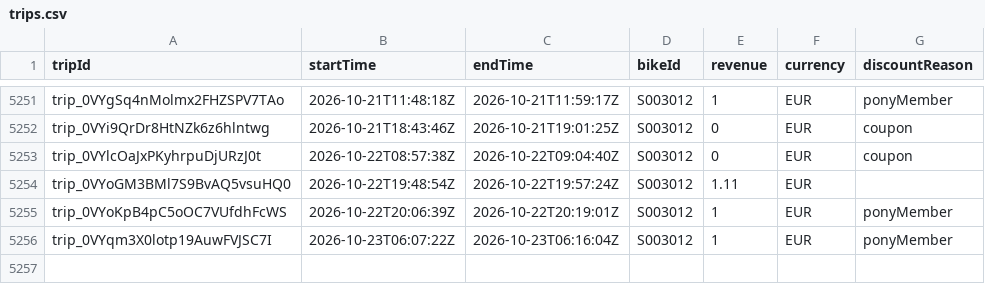
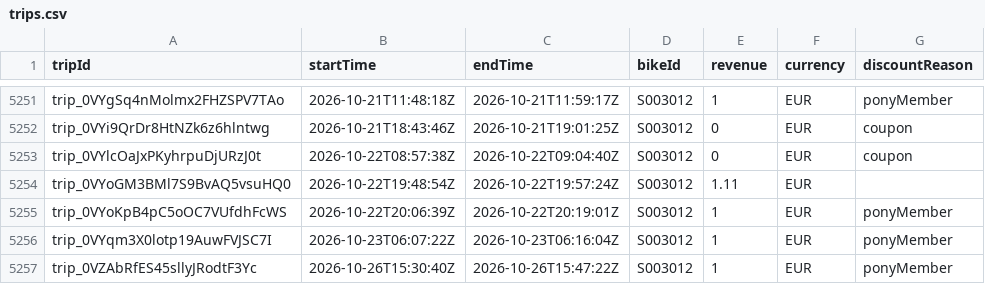
Before and after one commit to yannbertrand/pony-stats, a CSV file: front/public/trips.csv, drawn as a sheet; only a part is shown, gaps mark what is left out.

```diff
--- a/front/public/trips.csv
+++ b/front/public/trips.csv
@@ -5256 +5256,2 @@ trip_0VYoKpB4pC5oOC7VUfdhFcWS,2026-10-22T20:06:39Z,2026-10-22T20:19:01Z,S003012,
 trip_0VYqm3X0lotp19AuwFVJSC7I,2026-10-23T06:07:22Z,2026-10-23T06:16:04Z,S003012,1,EUR,ponyMember
+trip_0VZAbRfES45sllyJRodtF3Yc,2026-10-26T15:30:40Z,2026-10-26T15:47:22Z,S003012,1,EUR,ponyMember
```
Also changed, not shown: 1 other file.
